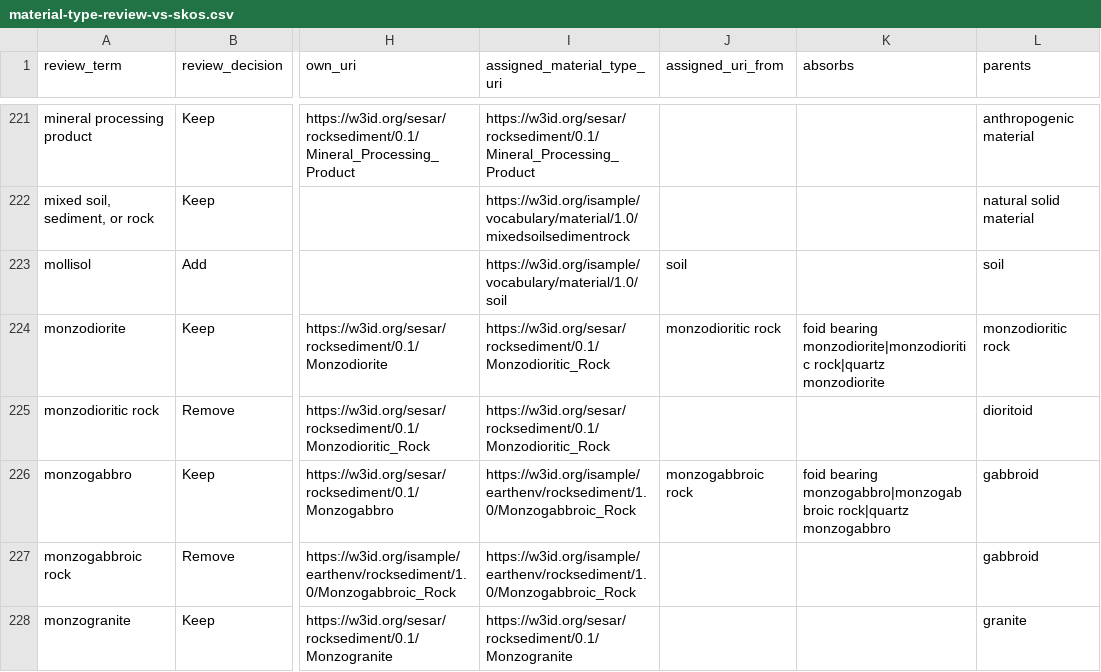
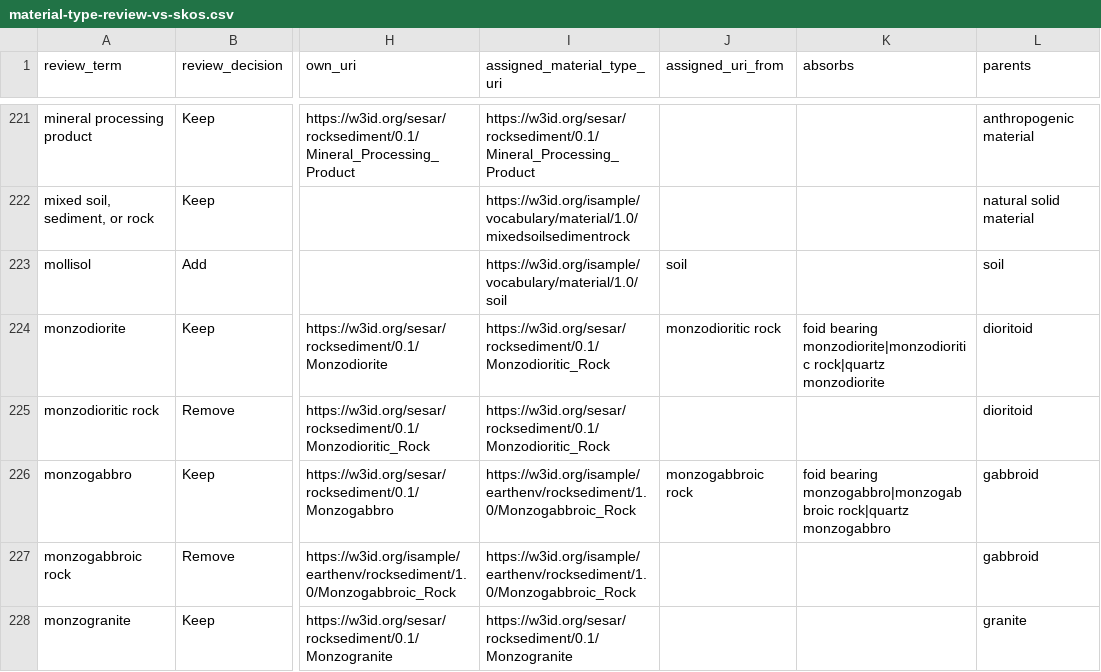
Before and after one commit to GeoSamples/vocabularies, a CSV file: comparisons/material-type-review-vs-skos.csv, drawn as a sheet; only a part is shown, gaps mark what is left out; the diff covers the shown part only; the diff names each change by its address in the sheet, - before the commit and + after, or states it on an @@ line.

```diff
--- a/comparisons/material-type-review-vs-skos.csv
+++ b/comparisons/material-type-review-vs-skos.csv
-L224 (parents): monzodioritic rock
+L224 (parents): dioritoid
```
Also changed, not shown: 46 edited cells elsewhere in this file.
